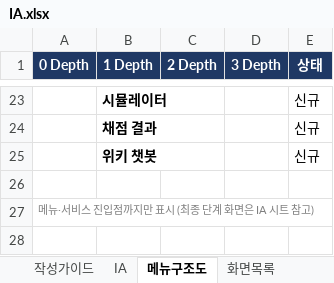
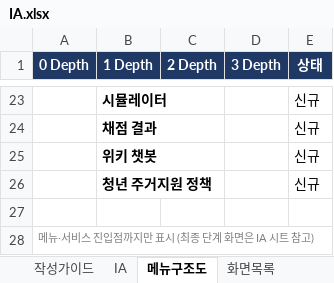
Before and after one commit to LS-PROJECT-TEAM3/HomeFit, an Excel workbook: docs/IA.xlsx, sheet 메뉴구조도, drawn as a sheet; only a part is shown, gaps mark what is left out; values as stored, in another font and other column widths than the file's, no borders; conditional formats not drawn; the diff names each change by its address in the sheet, - before the commit and + after, or states it on an @@ line.

```diff
--- a/docs/IA.xlsx (sheet 메뉴구조도)
+++ b/docs/IA.xlsx (sheet 메뉴구조도)
+row 26:  | 청년 주거지원 정책 |  |  | 신규
```
Also changed, not shown: sheet IA, sheet 화면목록, 7 other files.
